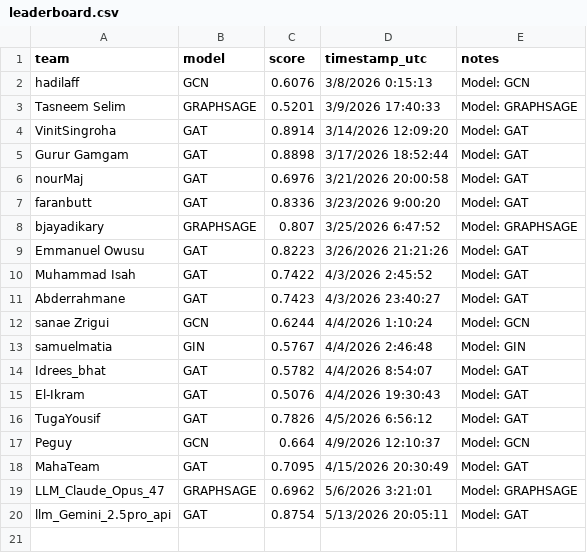
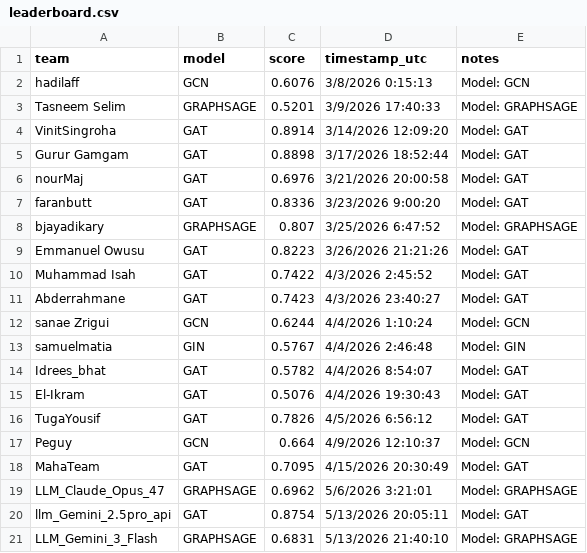
Before and after one commit to mubbytheback/NetLinkArena_LLM, a CSV file: leaderboard/leaderboard.csv, drawn as a sheet.

Commit message:
🏆 Auto-update leaderboard

```diff
--- a/leaderboard/leaderboard.csv
+++ b/leaderboard/leaderboard.csv
@@ -20 +20,2 @@ LLM_Claude_Opus_47,GRAPHSAGE,0.6962,5/6/2026 3:21:01,Model: GRAPHSAGE
 llm_Gemini_2.5pro_api,GAT,0.8754,5/13/2026 20:05:11,Model: GAT
+LLM_Gemini_3_Flash,GRAPHSAGE,0.6831,5/13/2026 21:40:10,Model: GRAPHSAGE
```
Also changed, not shown: 2 other files.
